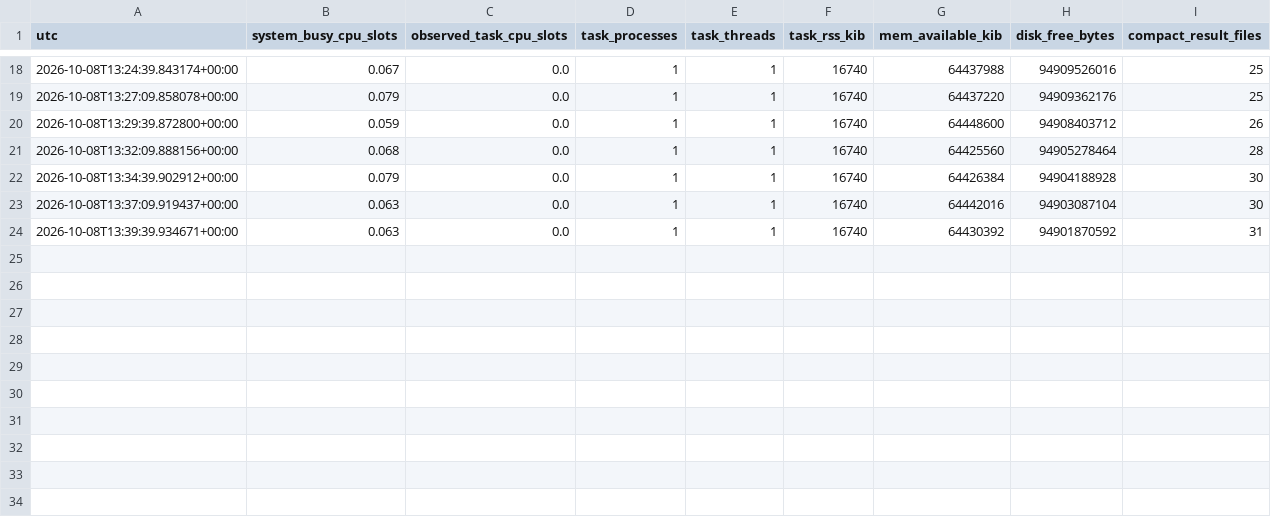
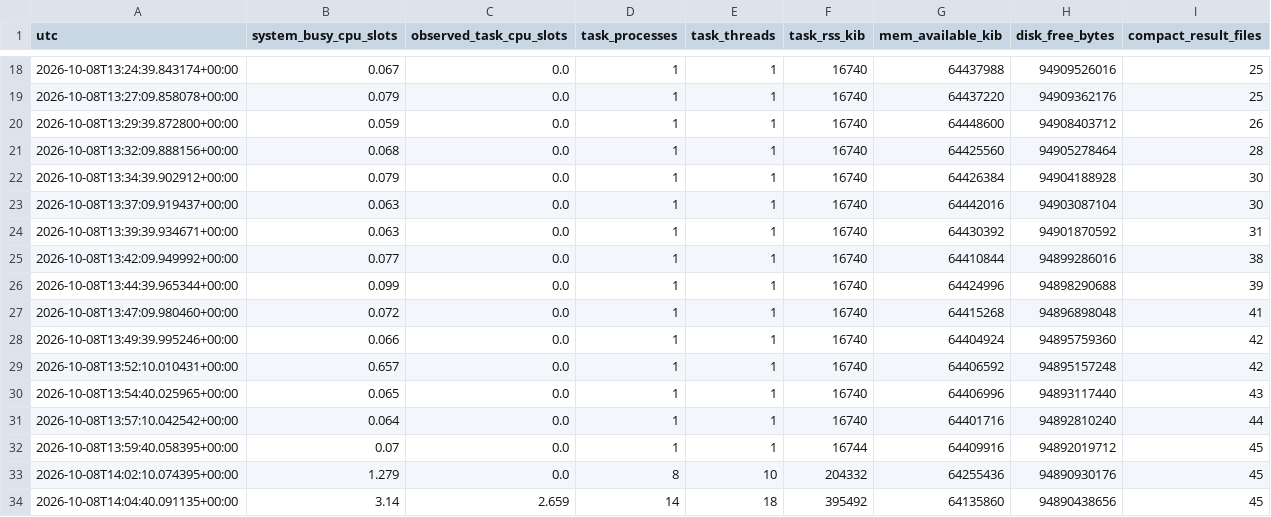
Before and after one commit to hipotures/rad, a CSV file: research/integer-multiplication-bounds/campaigns/fast-integration-cpu-20261008/results/resources.csv, drawn as a sheet; only a part is shown, gaps mark what is left out.

```diff
--- a/research/integer-multiplication-bounds/campaigns/fast-integration-cpu-20261008/results/resources.csv
+++ b/research/integer-multiplication-bounds/campaigns/fast-integration-cpu-20261008/results/resources.csv
@@ -24 +24,11 @@ utc,system_busy_cpu_slots,observed_task_cpu_slots,task_processes,task_threads,ta
 2026-10-08T13:39:39.934671+00:00,0.063,0.0,1,1,16740,64430392,94901870592,31
+2026-10-08T13:42:09.949992+00:00,0.077,0.0,1,1,16740,64410844,94899286016,38
+2026-10-08T13:44:39.965344+00:00,0.099,0.0,1,1,16740,64424996,94898290688,39
+2026-10-08T13:47:09.980460+00:00,0.072,0.0,1,1,16740,64415268,94896898048,41
+2026-10-08T13:49:39.995246+00:00,0.066,0.0,1,1,16740,64404924,94895759360,42
+2026-10-08T13:52:10.010431+00:00,0.657,0.0,1,1,16740,64406592,94895157248,42
+2026-10-08T13:54:40.025965+00:00,0.065,0.0,1,1,16740,64406996,94893117440,43
+2026-10-08T13:57:10.042542+00:00,0.064,0.0,1,1,16740,64401716,94892810240,44
+2026-10-08T13:59:40.058395+00:00,0.07,0.0,1,1,16744,64409916,94892019712,45
+2026-10-08T14:02:10.074395+00:00,1.279,0.0,8,10,204332,64255436,94890930176,45
+2026-10-08T14:04:40.091135+00:00,3.14,2.659,14,18,395492,64135860,94890438656,45
```
Also changed, not shown: 58 other files.
